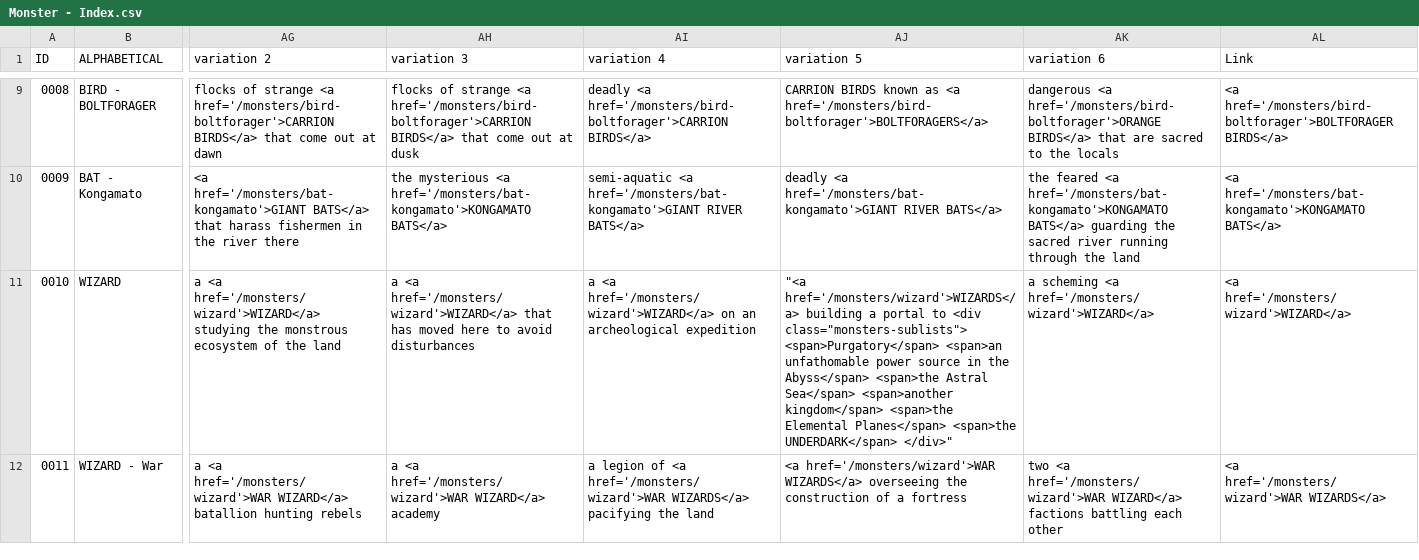
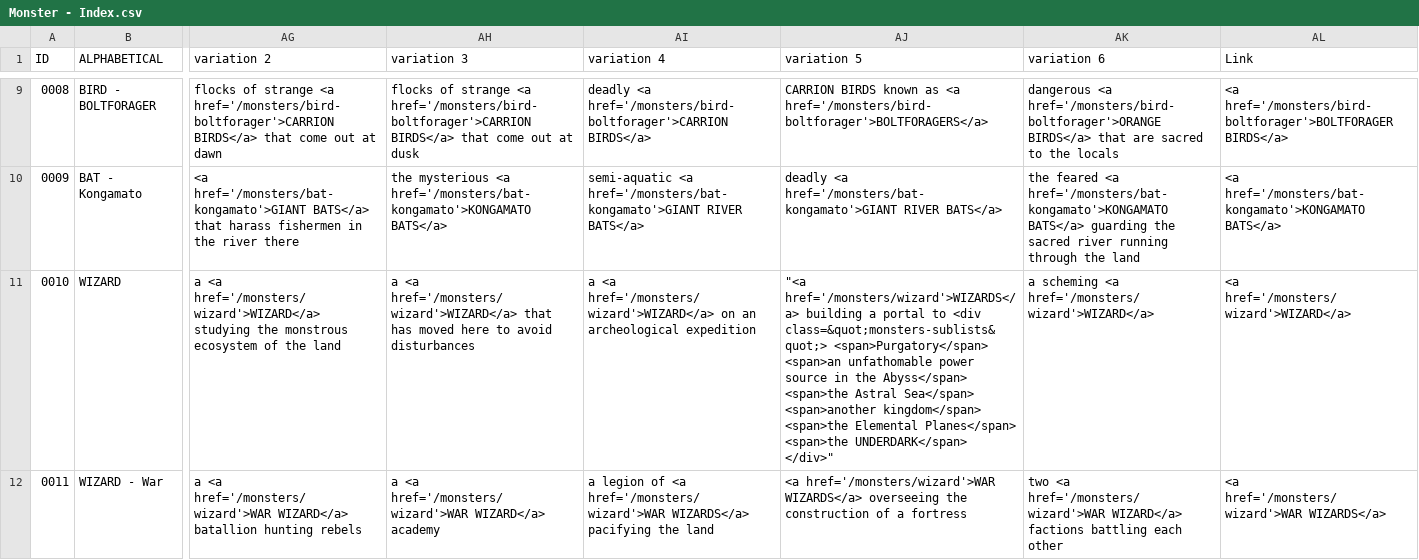
Before and after one commit to SaltyGoo/saltygoo.github.io, a CSV file: CSV/Monster - Index.csv, drawn as a sheet; only a part is shown, gaps mark what is left out; the diff names each change by its address in the sheet, - before the commit and + after, or states it on an @@ line.

Commit message:
Update Monster - Index.csv

```diff
--- a/CSV/Monster - Index.csv
+++ b/CSV/Monster - Index.csv
-AJ11 (variation 5): …to <div class="monsters-sublists"> <span>Purgatory</span> <span>an…
+AJ11 (variation 5): …to <div class=&quot;monsters-sublists&quot;> <span>Purgatory</span> <span>an…
```
